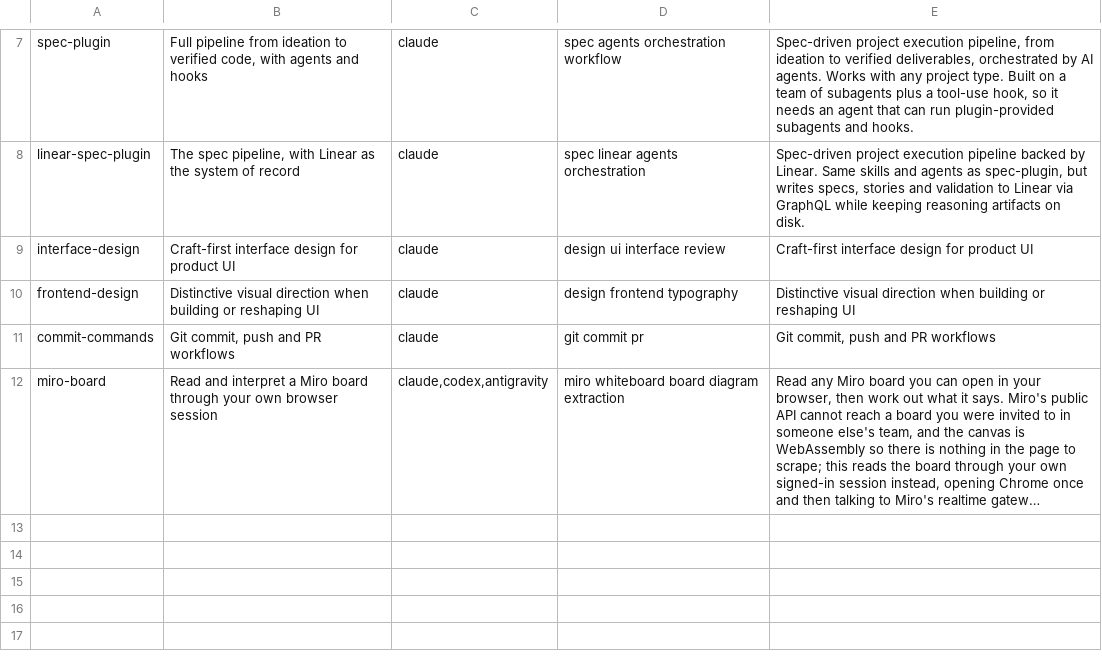
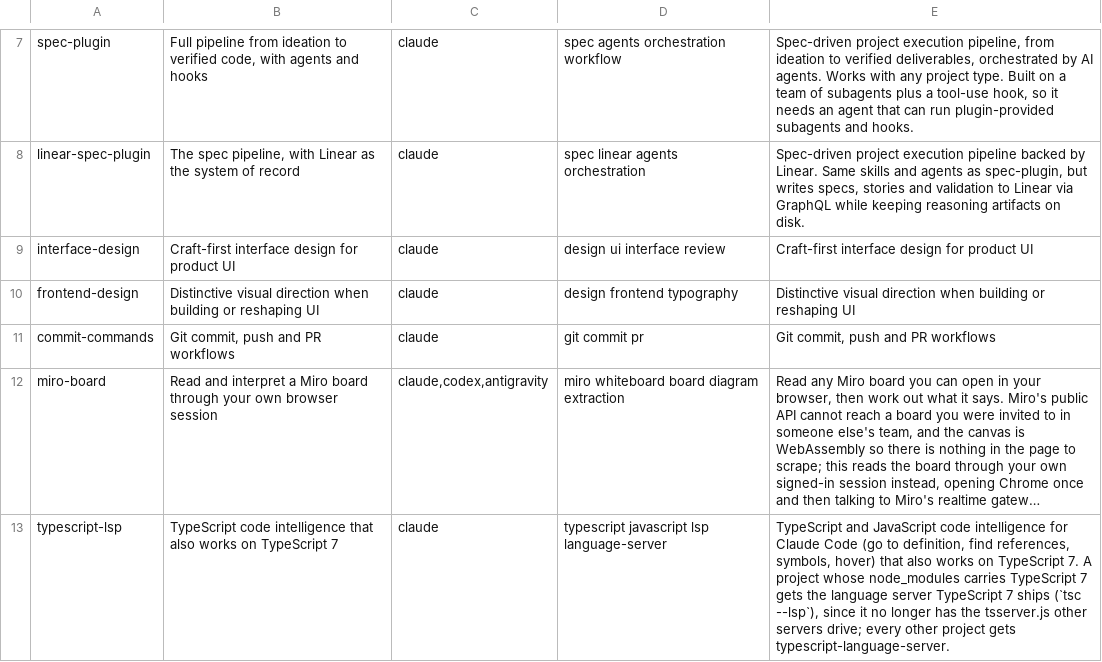
Before and after one commit to nexaedge/nexaedge-marketplace, a TSV file: index.tsv, drawn as a sheet; only a part is shown, gaps mark what is left out; long unchanged cells end in …; the diff names each change by its address in the sheet, - before the commit and + after, or states it on an @@ line.

Commit message:
feat: add a TypeScript LSP that works on TypeScript 7 (#15)
TypeScript 7 ships its own language server and no tsserver.js, so the
official plugin's typescript-language-server fails on those projects.

```diff
--- a/index.tsv
+++ b/index.tsv
+row 13: typescript-lsp | TypeScript code intelligence that also works on TypeScript 7 | claude | typescript javascript lsp language-server | TypeScript and JavaScript code intelligence for Claude Code (go to definition, find references, symbols, hover) that also works on TypeScript 7. A project whose node_modules carries TypeScript 7 gets the language server TypeScript 7 ships (`tsc --lsp`), since it no longer has the tsserver.js other servers drive; every other project gets typescript-language-server.
```
Also changed, not shown: 8 other files.
